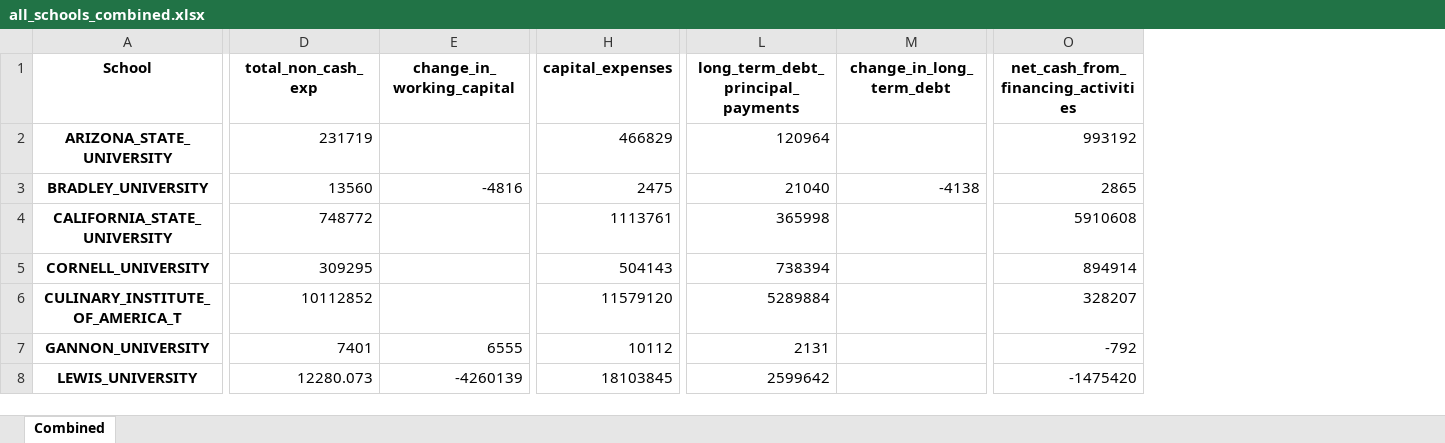
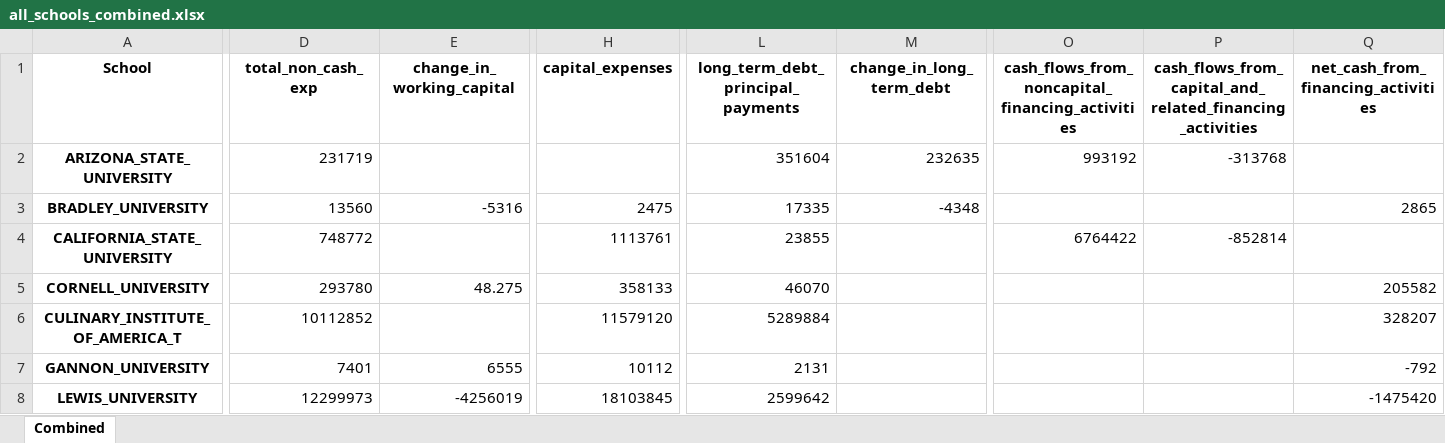
Before and after one commit to Kevinsu12/Franklin_Templton_Industry_Project, an Excel workbook: output_cash_flow/all_schools_combined.xlsx, sheet Combined, drawn as a sheet; only a part is shown, gaps mark what is left out; values as stored, in another font and other column widths than the file's, no borders; addresses are those after the commit; the diff covers the shown part only; the diff names each change by its address in the sheet, - before the commit and + after, or states it on an @@ line.

```diff
--- a/output_cash_flow/all_schools_combined.xlsx (sheet Combined)
+++ b/output_cash_flow/all_schools_combined.xlsx (sheet Combined)
+column O, rows 1-4: cash_flows_from_noncapital_financing_activities | 993192 |  | 6764422
+column P, rows 1-4: cash_flows_from_capital_and_related_financing_activities | -313768 |  | -852814
-H2 (capital_expenses): 466829
+H2 (capital_expenses): (empty)
-L2: 120964
+L2: 351604
-M2 (change_in_long_term_debt): (empty)
+M2 (change_in_long_term_debt): 232635
-Q2: 993192
+Q2: (empty)
-E3 (change_in_working_capital): -4816
+E3 (change_in_working_capital): -5316
-L3: 21040
+L3: 17335
-M3 (change_in_long_term_debt): -4138
+M3 (change_in_long_term_debt): -4348
-L4: 365998
+L4: 23855
-Q4: 5910608
+Q4: (empty)
-D5 (total_non_cash_exp): 309295
+D5 (total_non_cash_exp): 293780
-E5 (change_in_working_capital): (empty)
+E5 (change_in_working_capital): 48.275
-H5 (capital_expenses): 504143
+H5 (capital_expenses): 358133
-L5: 738394
+L5: 46070
-Q5: 894914
+Q5: 205582
-D8 (total_non_cash_exp): 12280.073
+D8 (total_non_cash_exp): 12299973
-E8 (change_in_working_capital): -4260139
+E8 (change_in_working_capital): -4256019
```
Also changed, not shown: 10 removed rows and 16 edited cells elsewhere in this sheet, 8 other files.
